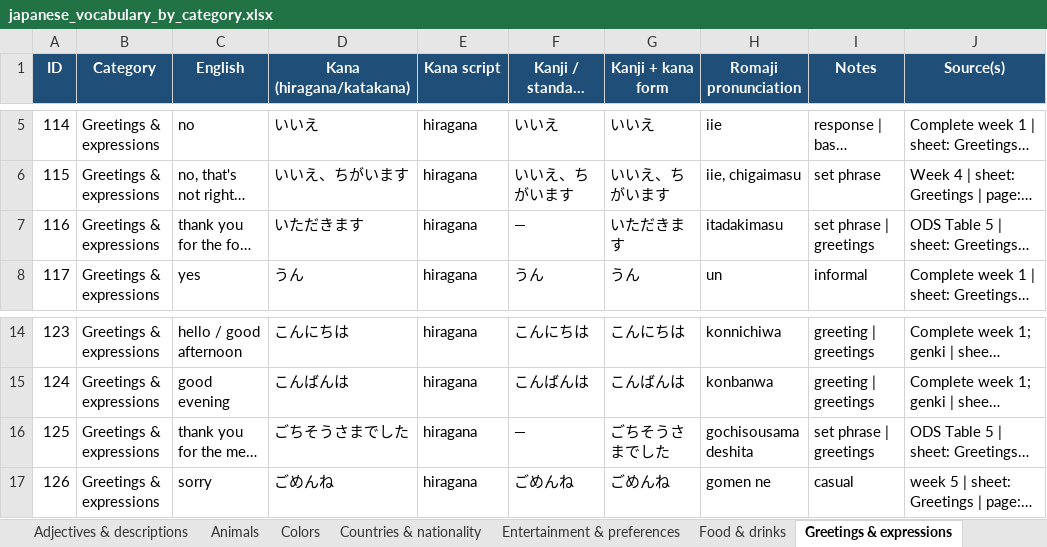
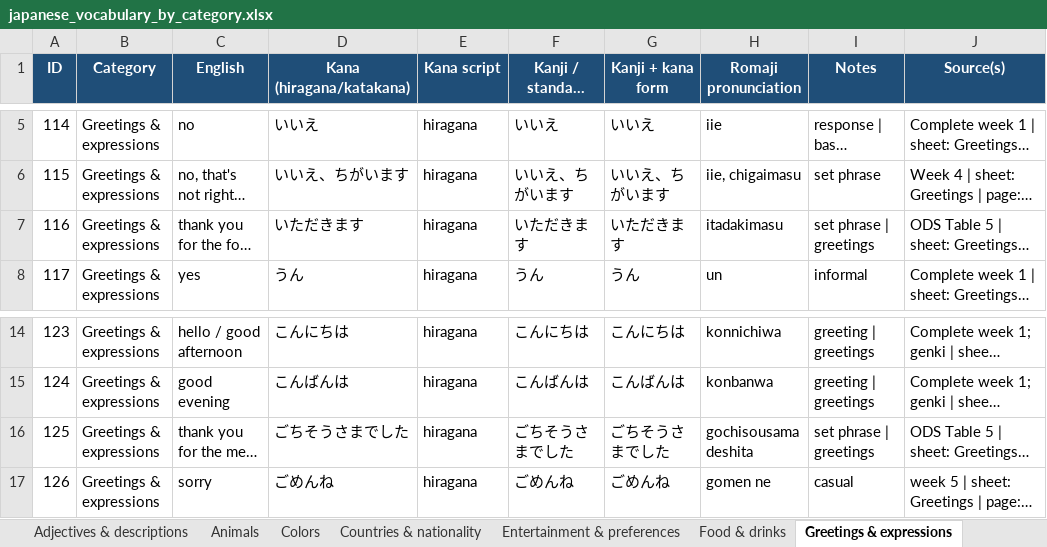
Before and after one commit to IMasterIIChiefI-IST/Japanese-Flash-Card-Game, an Excel workbook: japanese_vocabulary_by_category.xlsx, sheet Greetings & expressions, drawn as a sheet; only a part is shown, gaps mark what is left out; long unchanged cells end in …; values as stored, in another font and other column widths than the file's, no borders; the diff names each change by its address in the sheet, - before the commit and + after, or states it on an @@ line.

```diff
--- a/japanese_vocabulary_by_category.xlsx (sheet Greetings & expressions)
+++ b/japanese_vocabulary_by_category.xlsx (sheet Greetings & expressions)
-F7 (Kanji / standard form): —
+F7 (Kanji / standard form): いただきます
-F16 (Kanji / standard form): —
+F16 (Kanji / standard form): ごちそうさまでした
```
Also changed, not shown: sheet Question & grammar words, sheet Health & safety, sheet Adjectives & descriptions, sheet People, family & jobs.
